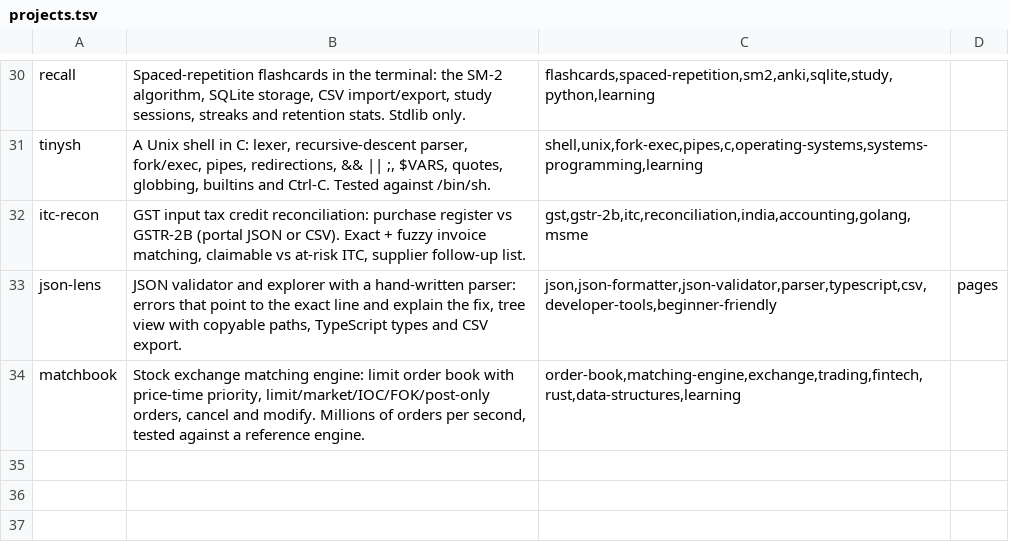
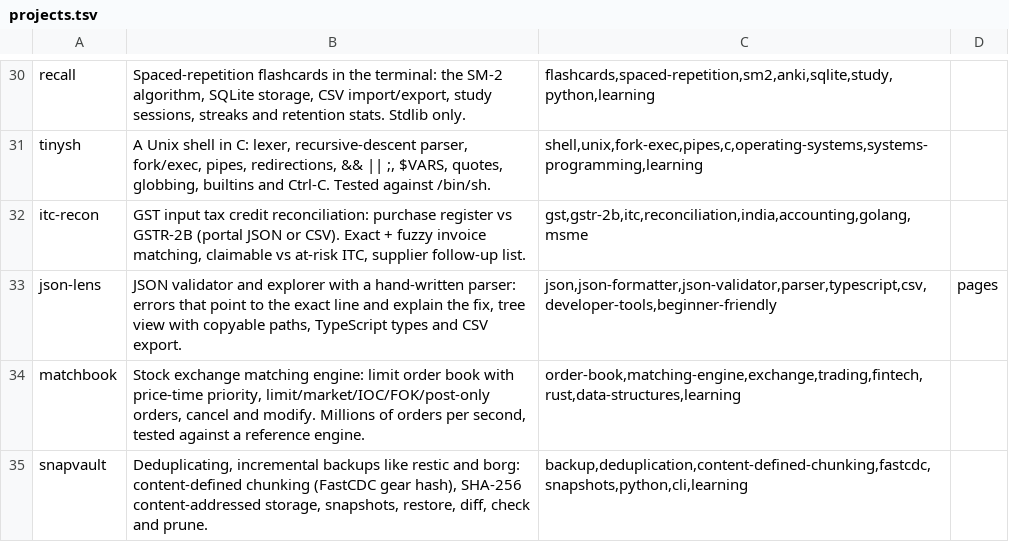
Before and after one commit to Sumitrcs/Sumitrcs, a TSV file: projects/projects.tsv, drawn as a sheet; only a part is shown, gaps mark what is left out; the diff names each change by its address in the sheet, - before the commit and + after, or states it on an @@ line.

Commit message:
Add snapvault: deduplicating incremental backups with content-defined chunking

```diff
--- a/projects/projects.tsv
+++ b/projects/projects.tsv
+row 35: snapvault | Deduplicating, incremental backups like restic and borg: content-defined chunking (FastCDC gear hash), SHA-256 content-addressed storage, snapshots, restore, diff, check and prune. | backup,deduplication,content-defined-chunking,fastcdc,snapshots,python,cli,learning
```
Also changed, not shown: 17 other files.
